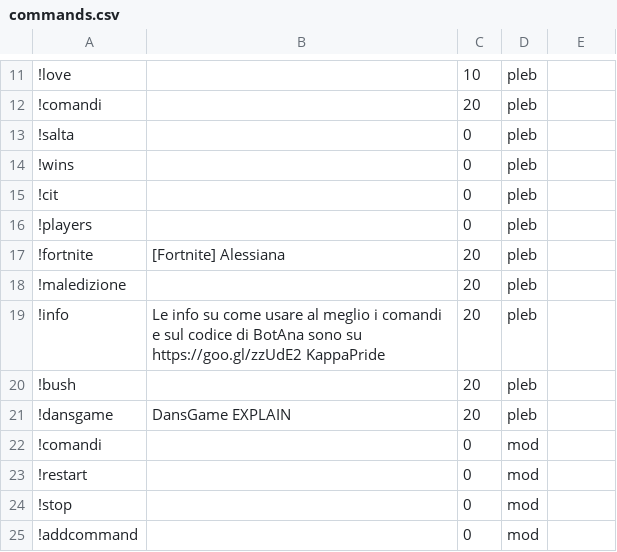
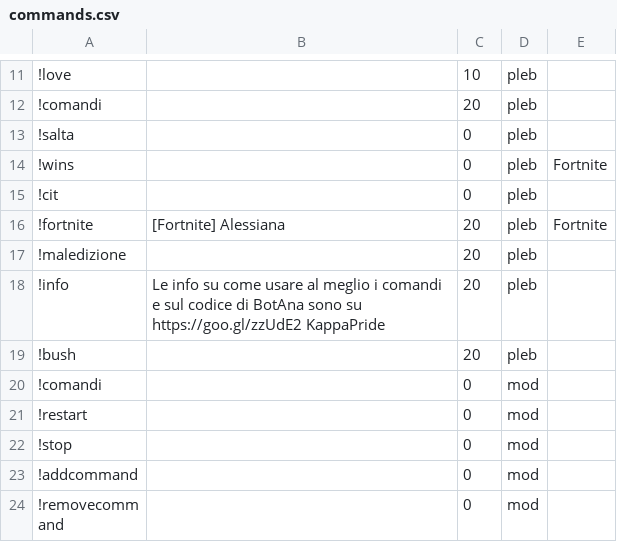
Before and after one commit to pinasu/BotAna, a CSV file: commands.csv, drawn as a sheet; only a part is shown, gaps mark what is left out; the shorter side is filled out with more unchanged rows; removed rows and columns are numbered as before the commit, all else as after; the diff names each change by its address in the sheet, - before the commit and + after, or states it on an @@ line.

Commit message:
comando !wins ora solo per fortnite

```diff
--- a/commands.csv
+++ b/commands.csv
-E14: (empty)
+E14: Fortnite
-row 16: !players |  | 0 | pleb
-E16: (empty)
+E16: Fortnite
-row 21: !dansgame | DansGame EXPLAIN | 20 | pleb
```
Also changed, not shown: 1 other file.
